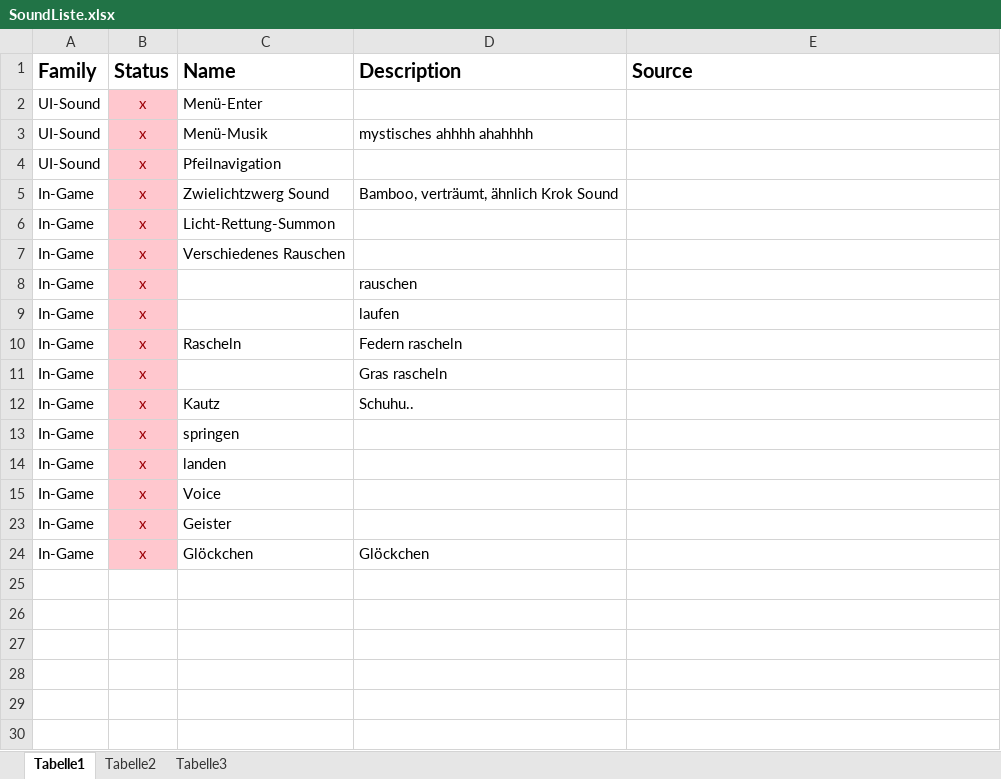
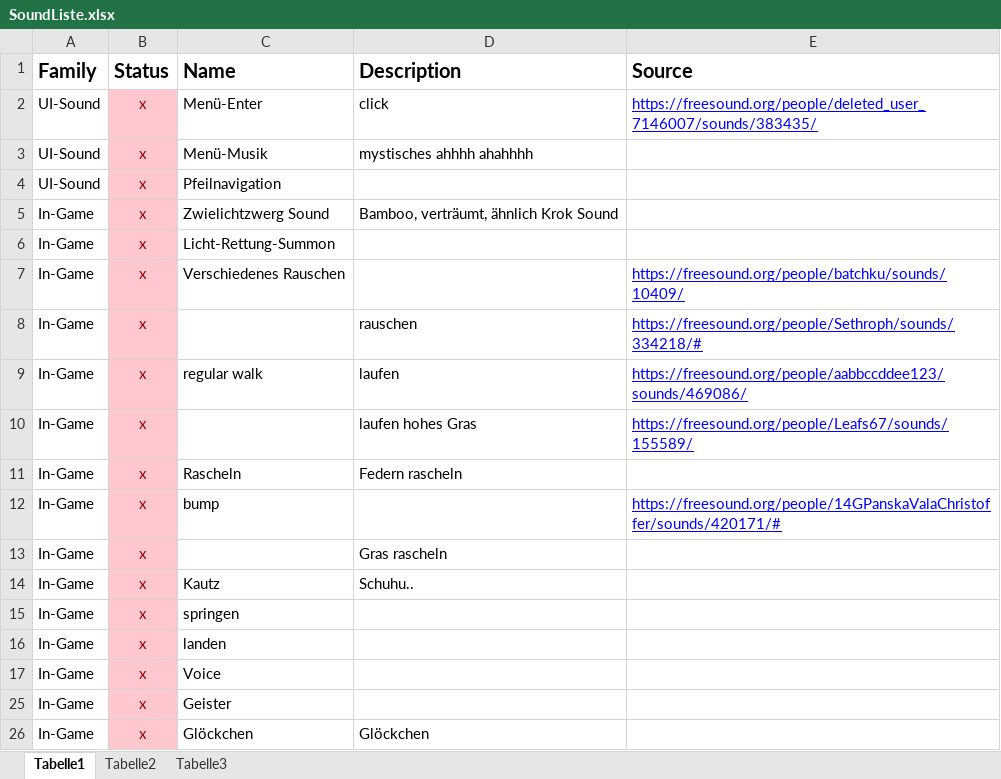
Before and after one commit to Physalisx8/FridolinsAdventure, an Excel workbook: SoundListe.xlsx, sheet Tabelle1, drawn as a sheet; values as stored, in another font and other column widths than the file's, no borders; the diff names each change by its address in the sheet, - before the commit and + after, or states it on an @@ line.

Commit message:
Sounds

```diff
--- a/SoundListe.xlsx (sheet Tabelle1)
+++ b/SoundListe.xlsx (sheet Tabelle1)
-D2 (Description): (empty)
+D2 (Description): click
-E2 (Source): (empty)
+E2 (Source): https://freesound.org/people/deleted_user_7146007/sounds/383435/
-E7 (Source): (empty)
+E7 (Source): https://freesound.org/people/batchku/sounds/10409/
-E8 (Source): (empty)
+E8 (Source): https://freesound.org/people/Sethroph/sounds/334218/#
-C9 (Name): (empty)
+C9 (Name): regular walk
-E9 (Source): (empty)
+E9 (Source): https://freesound.org/people/aabbccddee123/sounds/469086/
+row 10: In-Game | x |  | laufen hohes Gras | https://freesound.org/people/Leafs67/sounds/155589/
+row 12: In-Game | x | bump |  | https://freesound.org/people/14GPanskaValaChristoffer/sounds/420171/#
```
Also changed, not shown: 6 other files.
